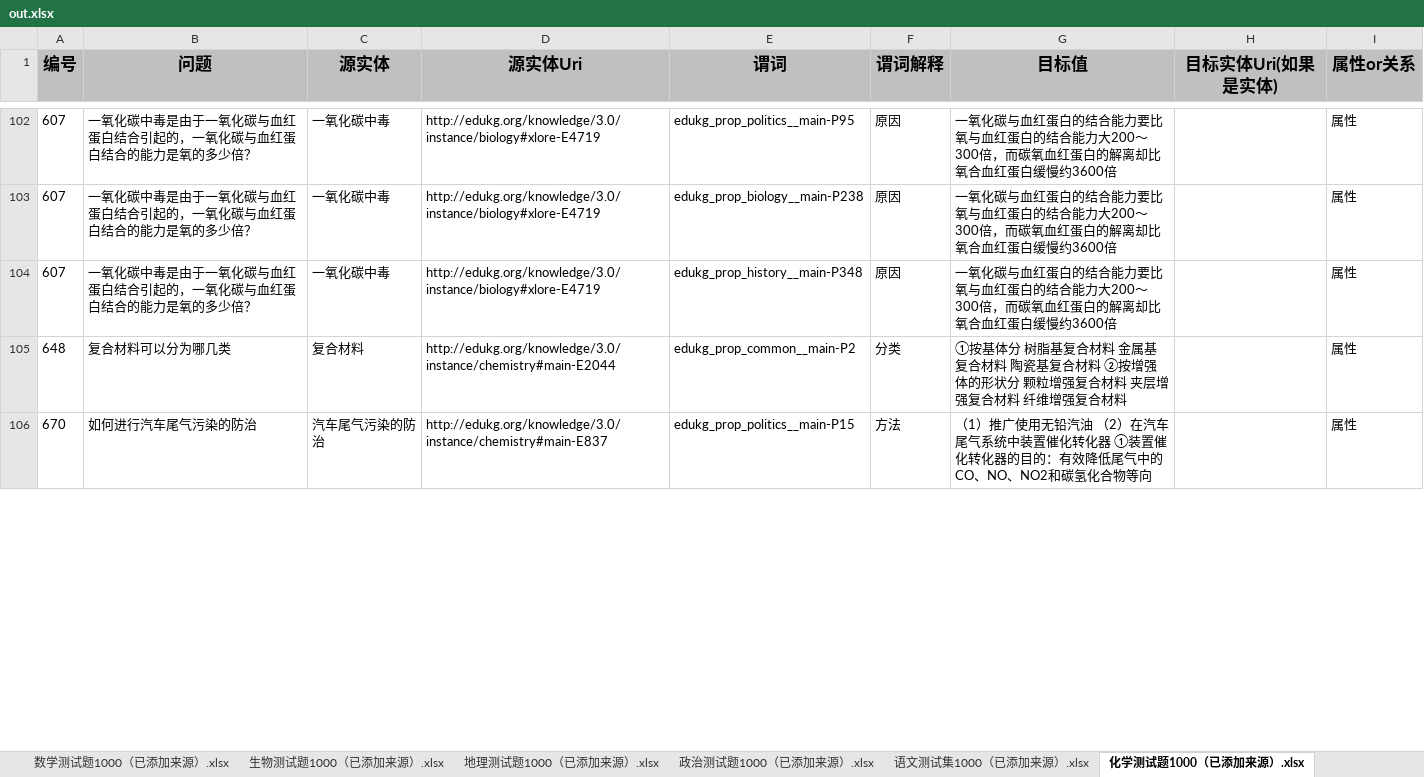
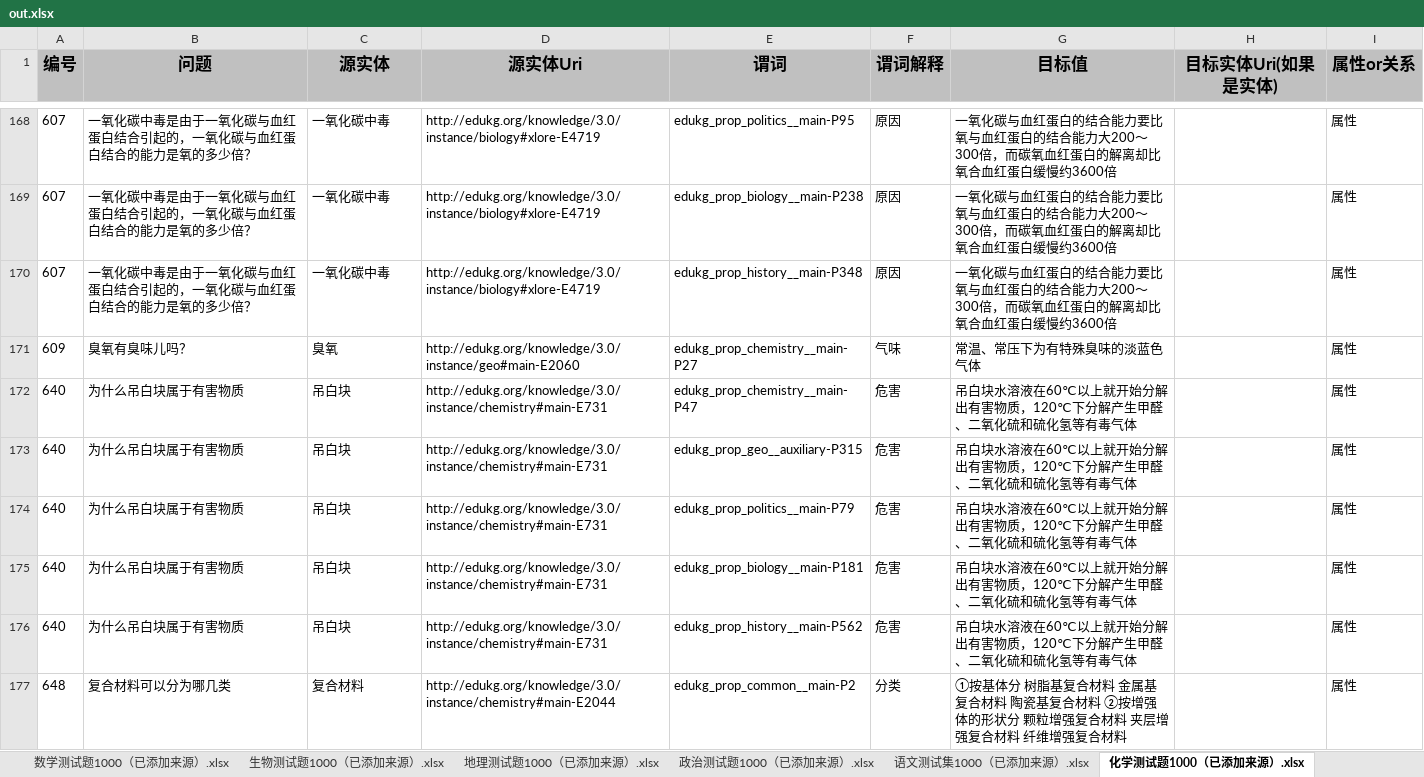
Before and after one commit to wolongTzh/edukg, an Excel workbook: out.xlsx, sheet 化学测试题1000（已添加来源）.xlsx, drawn as a sheet; only a part is shown, gaps mark what is left out; values as stored, in another font and other column widths than the file's, no borders; removed rows and columns are numbered as before the commit, all else as after; the diff covers the shown part only; the diff names each change by its address in the sheet, - before the commit and + after, or states it on an @@ line.

```diff
--- a/out.xlsx (sheet 化学测试题1000（已添加来源）.xlsx)
+++ b/out.xlsx (sheet 化学测试题1000（已添加来源）.xlsx)
+row 171: 609 | 臭氧有臭味儿吗？ | 臭氧 | http://edukg.org/knowledge/3.0/instance/geo#main-E2060 | edukg_prop_chemistry__main-P27 | 气味 | 常温、常压下为有特殊臭味的淡蓝色气体 |  | 属性
+row 172: 640 | 为什么吊白块属于有害物质 | 吊白块 | http://edukg.org/knowledge/3.0/instance/chemistry#main-E731 | edukg_prop_chemistry__main-P47 | 危害 | 吊白块水溶液在60℃以上就开始分解出有害物质，120℃下分解产生甲醛、二氧化硫和硫化氢等有毒气体 |  | 属性
+row 173: 640 | 为什么吊白块属于有害物质 | 吊白块 | http://edukg.org/knowledge/3.0/instance/chemistry#main-E731 | edukg_prop_geo__auxiliary-P315 | 危害 | 吊白块水溶液在60℃以上就开始分解出有害物质，120℃下分解产生甲醛、二氧化硫和硫化氢等有毒气体 |  | 属性
+row 174: 640 | 为什么吊白块属于有害物质 | 吊白块 | http://edukg.org/knowledge/3.0/instance/chemistry#main-E731 | edukg_prop_politics__main-P79 | 危害 | 吊白块水溶液在60℃以上就开始分解出有害物质，120℃下分解产生甲醛、二氧化硫和硫化氢等有毒气体 |  | 属性
+row 175: 640 | 为什么吊白块属于有害物质 | 吊白块 | http://edukg.org/knowledge/3.0/instance/chemistry#main-E731 | edukg_prop_biology__main-P181 | 危害 | 吊白块水溶液在60℃以上就开始分解出有害物质，120℃下分解产生甲醛、二氧化硫和硫化氢等有毒气体 |  | 属性
+row 176: 640 | 为什么吊白块属于有害物质 | 吊白块 | http://edukg.org/knowledge/3.0/instance/chemistry#main-E731 | edukg_prop_history__main-P562 | 危害 | 吊白块水溶液在60℃以上就开始分解出有害物质，120℃下分解产生甲醛、二氧化硫和硫化氢等有毒气体 |  | 属性
-row 106: 670 | 如何进行汽车尾气污染的防治 | 汽车尾气污染的防治 | http://edukg.org/knowledge/3.0/instance/chemistry#main-E837 | edukg_prop_politics__main-P15 | 方法 | （1）推广使用无铅汽油 （2）在汽车尾气系统中装置催化转化器 ①装置催化转化器的目的：有效降低尾气中的CO、NO、NO2和碳氢化合物等向 |  | 属性
```
Also changed, not shown: 124 added rows, 29 removed rows and 34 edited cells elsewhere in this sheet, sheet 物理测试题1000（已添加来源）.xlsx, sheet 地理测试题1000（已添加来源）.xlsx, sheet 政治测试题1000（已添加来源）.xlsx, sheet 历史测试题1000（已添加来源）.xlsx, sheet 生物测试题1000（已添加来源）.xlsx, sheet 数学测试题1000（已添加来源）.xlsx, 2 more sheets, 23 other files.
